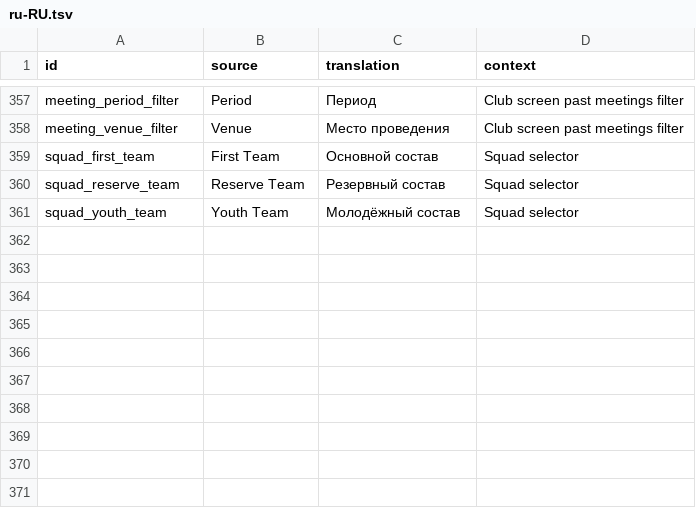
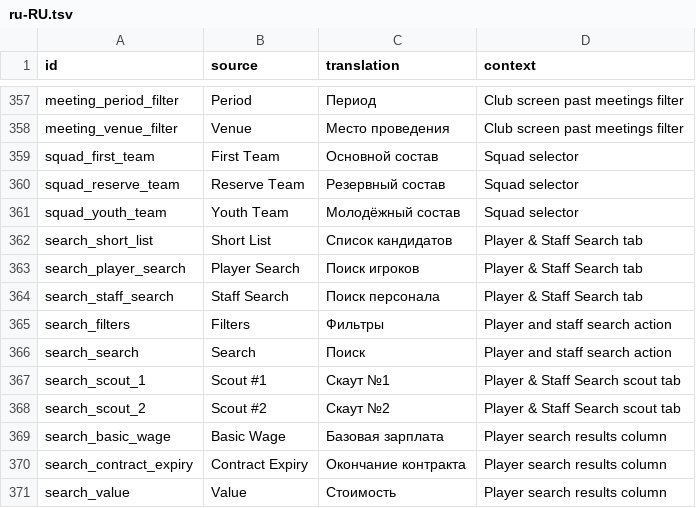
Before and after one commit to theosmanovwork-lang/cm0102-bosman-edition-Russian, a TSV file: locales/ru-RU.tsv, drawn as a sheet; only a part is shown, gaps mark what is left out; the diff names each change by its address in the sheet, - before the commit and + after, or states it on an @@ line.

Commit message:
Add verified player and staff search interface labels

```diff
--- a/locales/ru-RU.tsv
+++ b/locales/ru-RU.tsv
+row 362: search_short_list | Short List | Список кандидатов | Player & Staff Search tab
+row 363: search_player_search | Player Search | Поиск игроков | Player & Staff Search tab
+row 364: search_staff_search | Staff Search | Поиск персонала | Player & Staff Search tab
+row 365: search_filters | Filters | Фильтры | Player and staff search action
+row 366: search_search | Search | Поиск | Player and staff search action
+row 367: search_scout_1 | Scout #1 | Скаут №1 | Player & Staff Search scout tab
+row 368: search_scout_2 | Scout #2 | Скаут №2 | Player & Staff Search scout tab
+row 369: search_basic_wage | Basic Wage | Базовая зарплата | Player search results column
+row 370: search_contract_expiry | Contract Expiry | Окончание контракта | Player search results column
+row 371: search_value | Value | Стоимость | Player search results column
```
